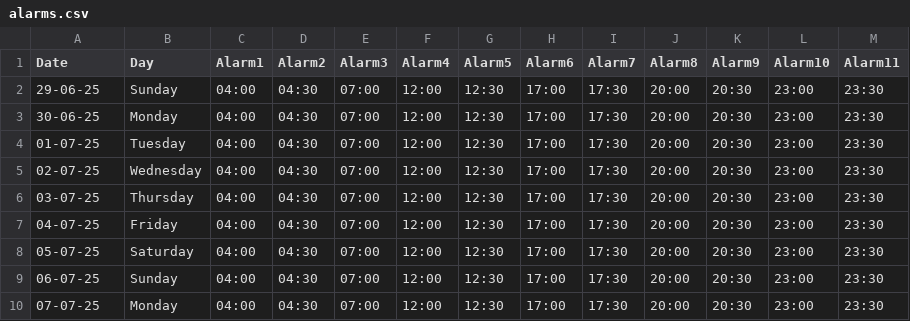
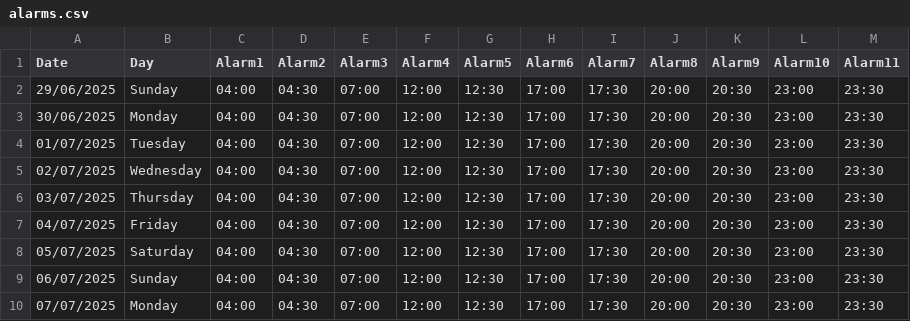
Before and after one commit to Zahir-75/Digital-Clock-v2, a CSV file: alarms.csv, drawn as a sheet.

Commit message:
Update alarms.csv fixed date problem try2

```diff
--- a/alarms.csv
+++ b/alarms.csv
@@ -1,10 +1,10 @@
 Date,Day,Alarm1,Alarm2,Alarm3,Alarm4,Alarm5,Alarm6,Alarm7,Alarm8,Alarm9,Alarm10,Alarm11
-29-06-25,Sunday,04:00,04:30,07:00,12:00,12:30,17:00,17:30,20:00,20:30,23:00,23:30
-30-06-25,Monday,04:00,04:30,07:00,12:00,12:30,17:00,17:30,20:00,20:30,23:00,23:30
-01-07-25,Tuesday,04:00,04:30,07:00,12:00,12:30,17:00,17:30,20:00,20:30,23:00,23:30
-02-07-25,Wednesday,04:00,04:30,07:00,12:00,12:30,17:00,17:30,20:00,20:30,23:00,23:30
-03-07-25,Thursday,04:00,04:30,07:00,12:00,12:30,17:00,17:30,20:00,20:30,23:00,23:30
-04-07-25,Friday,04:00,04:30,07:00,12:00,12:30,17:00,17:30,20:00,20:30,23:00,23:30
-05-07-25,Saturday,04:00,04:30,07:00,12:00,12:30,17:00,17:30,20:00,20:30,23:00,23:30
-06-07-25,Sunday,04:00,04:30,07:00,12:00,12:30,17:00,17:30,20:00,20:30,23:00,23:30
-07-07-25,Monday,04:00,04:30,07:00,12:00,12:30,17:00,17:30,20:00,20:30,23:00,23:30
+29/06/2025,Sunday,04:00,04:30,07:00,12:00,12:30,17:00,17:30,20:00,20:30,23:00,23:30
+30/06/2025,Monday,04:00,04:30,07:00,12:00,12:30,17:00,17:30,20:00,20:30,23:00,23:30
+01/07/2025,Tuesday,04:00,04:30,07:00,12:00,12:30,17:00,17:30,20:00,20:30,23:00,23:30
+02/07/2025,Wednesday,04:00,04:30,07:00,12:00,12:30,17:00,17:30,20:00,20:30,23:00,23:30
+03/07/2025,Thursday,04:00,04:30,07:00,12:00,12:30,17:00,17:30,20:00,20:30,23:00,23:30
+04/07/2025,Friday,04:00,04:30,07:00,12:00,12:30,17:00,17:30,20:00,20:30,23:00,23:30
+05/07/2025,Saturday,04:00,04:30,07:00,12:00,12:30,17:00,17:30,20:00,20:30,23:00,23:30
+06/07/2025,Sunday,04:00,04:30,07:00,12:00,12:30,17:00,17:30,20:00,20:30,23:00,23:30
+07/07/2025,Monday,04:00,04:30,07:00,12:00,12:30,17:00,17:30,20:00,20:30,23:00,23:30
```
